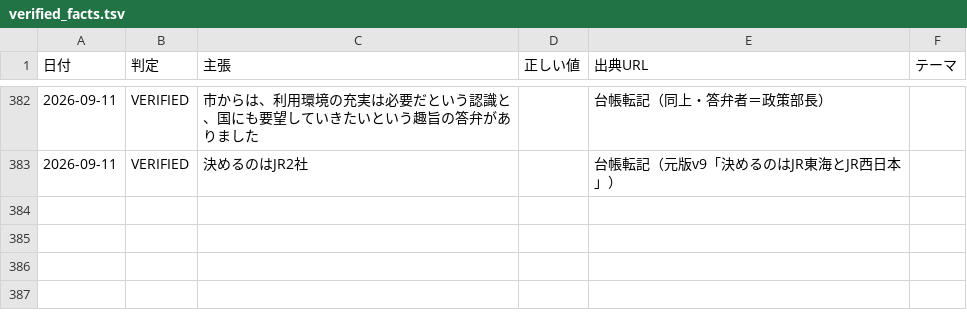
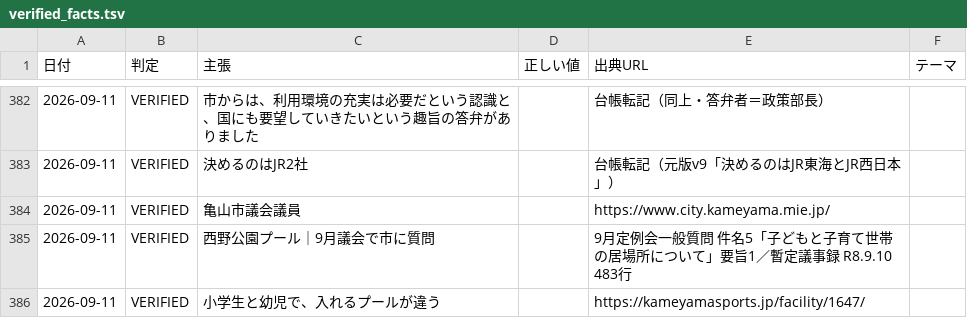
Before and after one commit to thiguchi125-debug/claude-config, a TSV file: backup/agents/knowledge/fact_ledger/verified_facts.tsv, drawn as a sheet; only a part is shown, gaps mark what is left out; the diff names each change by its address in the sheet, - before the commit and + after, or states it on an @@ line.

```diff
--- a/backup/agents/knowledge/fact_ledger/verified_facts.tsv
+++ b/backup/agents/knowledge/fact_ledger/verified_facts.tsv
+row 384: 2026-09-11 | VERIFIED | 亀山市議会議員 |  | https://www.city.kameyama.mie.jp/
+row 385: 2026-09-11 | VERIFIED | 西野公園プール｜9月議会で市に質問 |  | 9月定例会一般質問 件名5「子どもと子育て世帯の居場所について」要旨1／暫定議事録 R8.9.10 483行
+row 386: 2026-09-11 | VERIFIED | 小学生と幼児で、入れるプールが違う |  | https://kameyamasports.jp/facility/1647/
```
Also changed, not shown: 4 other files.
